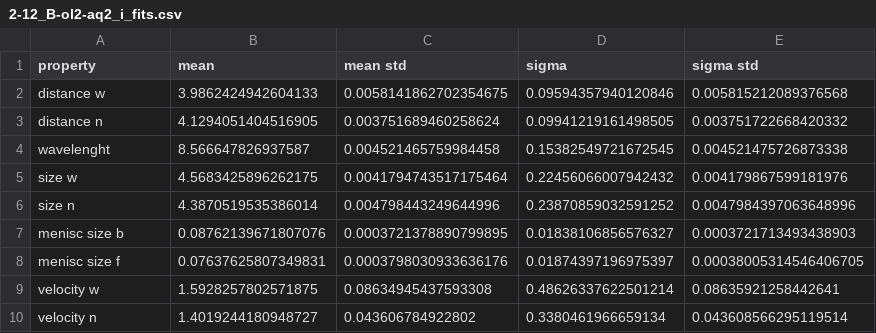
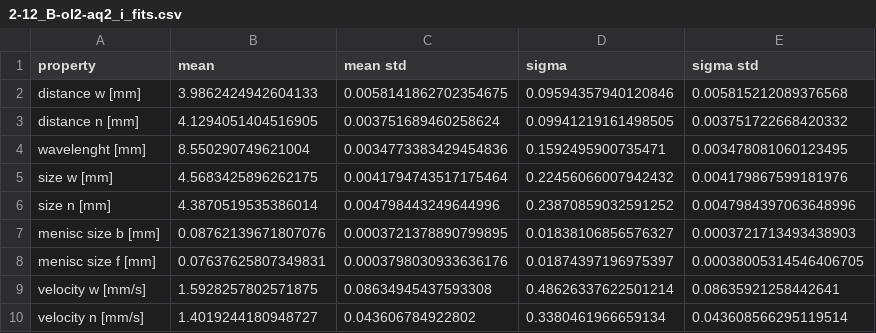
Before and after one commit to AlessandroLovo/T-junction, a CSV file: Report/Plots/i/2-12_B-ol2-aq2_i_fits.csv, drawn as a sheet.

```diff
--- a/Report/Plots/i/2-12_B-ol2-aq2_i_fits.csv
+++ b/Report/Plots/i/2-12_B-ol2-aq2_i_fits.csv
@@ -1,10 +1,10 @@
 property,mean,mean std,sigma,sigma std
-distance w,3.9862424942604133,0.0058141862702354675,0.09594357940120846,0.005815212089376568
-distance n,4.1294051404516905,0.003751689460258624,0.09941219161498505,0.003751722668420332
-wavelenght,8.566647826937587,0.004521465759984458,0.15382549721672545,0.004521475726873338
-size w,4.5683425896262175,0.0041794743517175464,0.22456066007942432,0.004179867599181976
-size n,4.3870519535386014,0.004798443249644996,0.23870859032591252,0.0047984397063648996
-menisc size b,0.08762139671807076,0.0003721378890799895,0.01838106856576327,0.0003721713493438903
-menisc size f,0.07637625807349831,0.0003798030933636176,0.01874397196975397,0.00038005314546406705
-velocity w,1.5928257802571875,0.08634945437593308,0.48626337622501214,0.08635921258442641
-velocity n,1.4019244180948727,0.043606784922802,0.3380461966659134,0.043608566295119514
+distance w [mm],3.9862424942604133,0.0058141862702354675,0.09594357940120846,0.005815212089376568
+distance n [mm],4.1294051404516905,0.003751689460258624,0.09941219161498505,0.003751722668420332
+wavelenght [mm],8.550290749621004,0.0034773383429454836,0.1592495900735471,0.003478081060123495
+size w [mm],4.5683425896262175,0.0041794743517175464,0.22456066007942432,0.004179867599181976
+size n [mm],4.3870519535386014,0.004798443249644996,0.23870859032591252,0.0047984397063648996
+menisc size b [mm],0.08762139671807076,0.0003721378890799895,0.01838106856576327,0.0003721713493438903
+menisc size f [mm],0.07637625807349831,0.0003798030933636176,0.01874397196975397,0.00038005314546406705
+velocity w [mm/s],1.5928257802571875,0.08634945437593308,0.48626337622501214,0.08635921258442641
+velocity n [mm/s],1.4019244180948727,0.043606784922802,0.3380461966659134,0.043608566295119514
```
Also changed, not shown: 3 other files.
